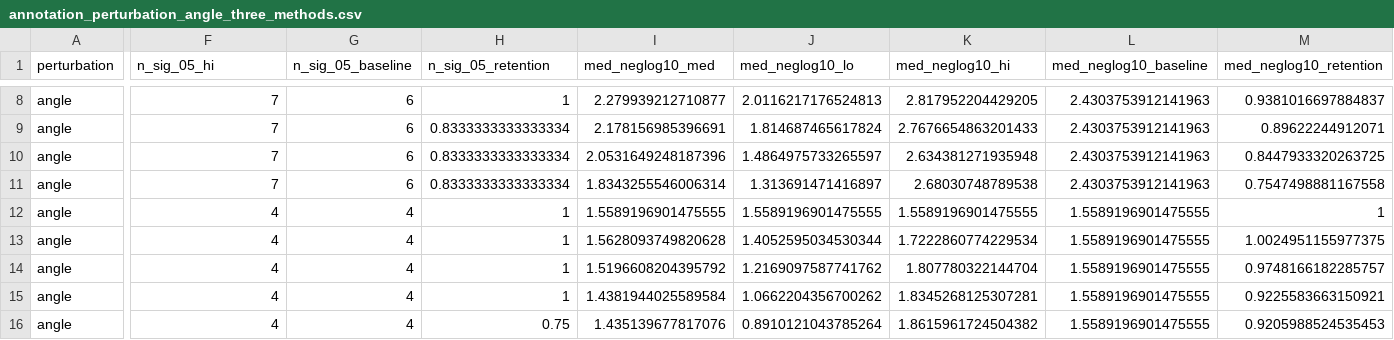
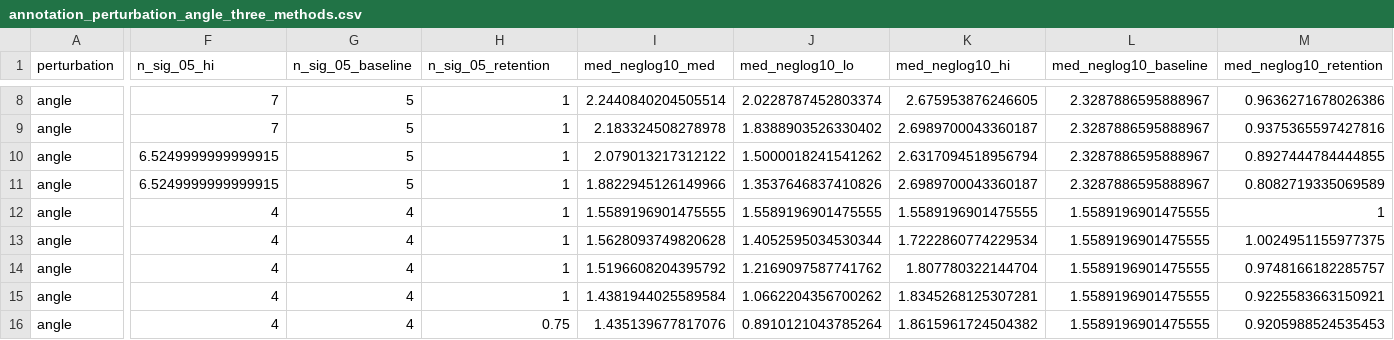
Before and after one commit to PeiyuanXiao/SPHARM_analysis, a CSV file: analysis/robustness/annotation_perturbation/annotation_perturbation_angle_three_methods.csv, drawn as a sheet; only a part is shown, gaps mark what is left out; the diff covers the shown part only; the diff names each change by its address in the sheet, - before the commit and + after, or states it on an @@ line.

```diff
--- a/analysis/robustness/annotation_perturbation/annotation_perturbation_angle_three_methods.csv
+++ b/analysis/robustness/annotation_perturbation/annotation_perturbation_angle_three_methods.csv
-G8:G11 (n_sig_05_baseline): 6
+G8:G11 (n_sig_05_baseline): 5
-I8 (med_neglog10_med): 2.279939212710877
+I8 (med_neglog10_med): 2.2440840204505514
-J8 (med_neglog10_lo): 2.0116217176524813
+J8 (med_neglog10_lo): 2.0228787452803374
-K8 (med_neglog10_hi): 2.817952204429205
+K8 (med_neglog10_hi): 2.675953876246605
-L8:L11 (med_neglog10_baseline): 2.4303753912141963
+L8:L11 (med_neglog10_baseline): 2.3287886595888967
-M8 (med_neglog10_retention): 0.9381016697884837
+M8 (med_neglog10_retention): 0.9636271678026386
-H9:H11 (n_sig_05_retention): 0.8333333333333334
+H9:H11 (n_sig_05_retention): 1
-I9 (med_neglog10_med): 2.178156985396691
+I9 (med_neglog10_med): 2.183324508278978
-J9 (med_neglog10_lo): 1.814687465617824
+J9 (med_neglog10_lo): 1.8388903526330402
-K9 (med_neglog10_hi): 2.7676654863201433
+K9 (med_neglog10_hi): 2.6989700043360187
-M9 (med_neglog10_retention): 0.89622244912071
+M9 (med_neglog10_retention): 0.9375365597427816
-F10:F11 (n_sig_05_hi): 7
+F10:F11 (n_sig_05_hi): 6.5249999999999915
-I10 (med_neglog10_med): 2.0531649248187396
+I10 (med_neglog10_med): 2.079013217312122
-J10 (med_neglog10_lo): 1.4864975733265597
+J10 (med_neglog10_lo): 1.5000018241541262
-K10 (med_neglog10_hi): 2.634381271935948
+K10 (med_neglog10_hi): 2.6317094518956794
-M10 (med_neglog10_retention): 0.8447933320263725
+M10 (med_neglog10_retention): 0.8927444784444855
-I11 (med_neglog10_med): 1.8343255546006314
+I11 (med_neglog10_med): 1.8822945126149966
-J11 (med_neglog10_lo): 1.313691471416897
+J11 (med_neglog10_lo): 1.3537646837410826
-K11 (med_neglog10_hi): 2.68030748789538
+K11 (med_neglog10_hi): 2.6989700043360187
-M11 (med_neglog10_retention): 0.7547498881167558
+M11 (med_neglog10_retention): 0.8082719335069589
```
Also changed, not shown: 37 edited cells elsewhere in this file, analysis/robustness/annotation_perturbation/annotation_perturbation_angle.csv, analysis/robustness/annotation_perturbation/annotation_perturbation_pairfailure.csv, 12 other files.
